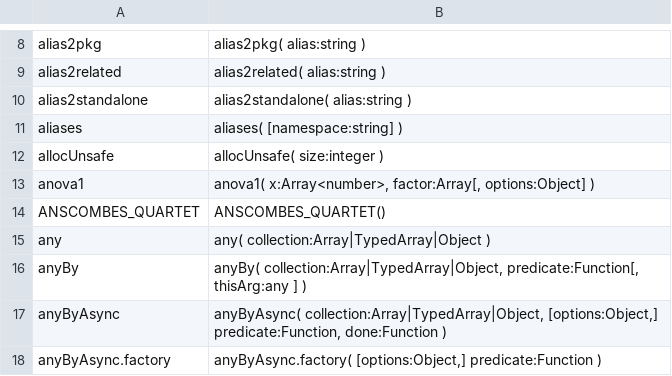
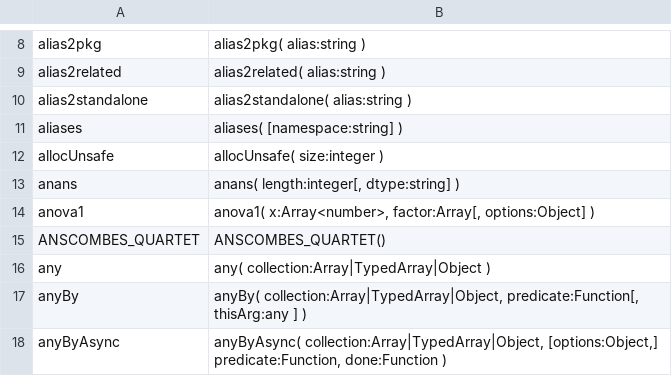
Before and after one commit to stdlib-js/repl-typed-signature, a CSV file: data/data.csv, drawn as a sheet; only a part is shown, gaps mark what is left out; the shorter side is filled out with more unchanged rows.

```diff
--- a/data/data.csv
+++ b/data/data.csv
@@ -12,2 +12,3 @@ aliases,"aliases( [namespace:string] )"
 allocUnsafe,"allocUnsafe( size:integer )"
+anans,"anans( length:integer[, dtype:string] )"
 anova1,"anova1( x:Array<number>, factor:Array[, options:Object] )"
```
Also changed, not shown: 6 other files.
